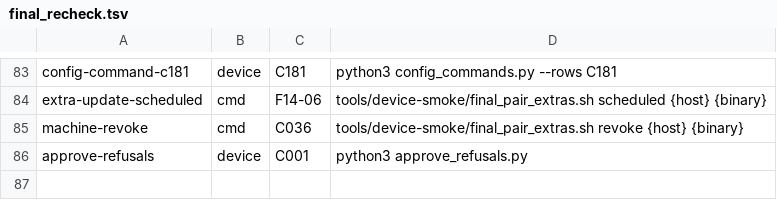
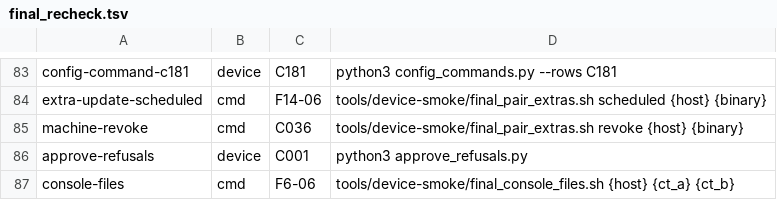
Before and after one commit to pinksaucepasta/paperboat, a TSV file: tools/device-smoke/final_recheck.tsv, drawn as a sheet; only a part is shown, gaps mark what is left out.

```diff
--- a/tools/device-smoke/final_recheck.tsv
+++ b/tools/device-smoke/final_recheck.tsv
@@ -86 +86,2 @@ machine-revoke	cmd	C036	tools/device-smoke/final_pair_extras.sh revoke {host} {b
 approve-refusals	device	C001	python3 approve_refusals.py
+console-files	cmd	F6-06	tools/device-smoke/final_console_files.sh {host} {ct_a} {ct_b}
```
Also changed, not shown: 4 other files.
